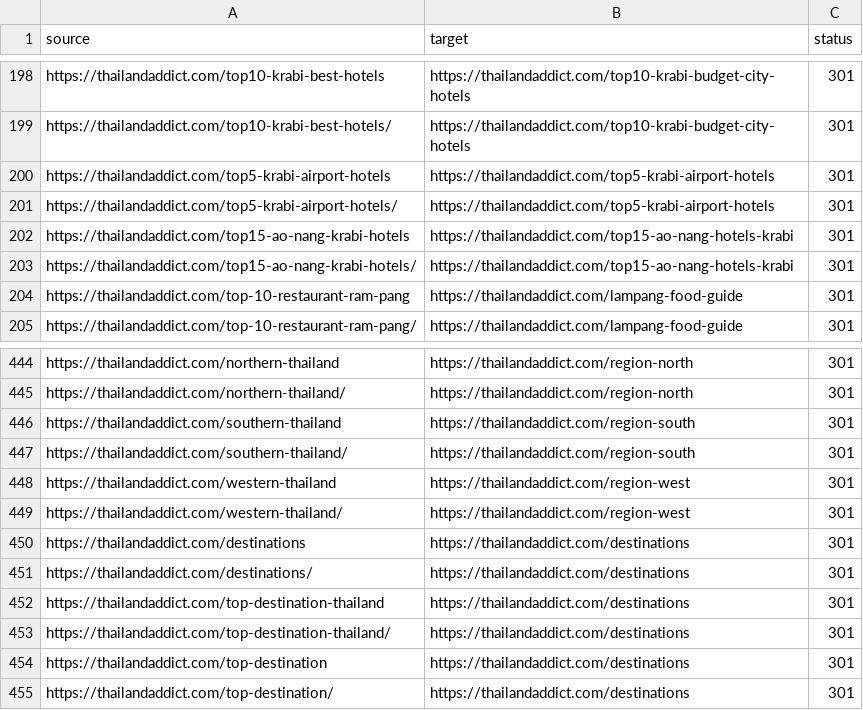
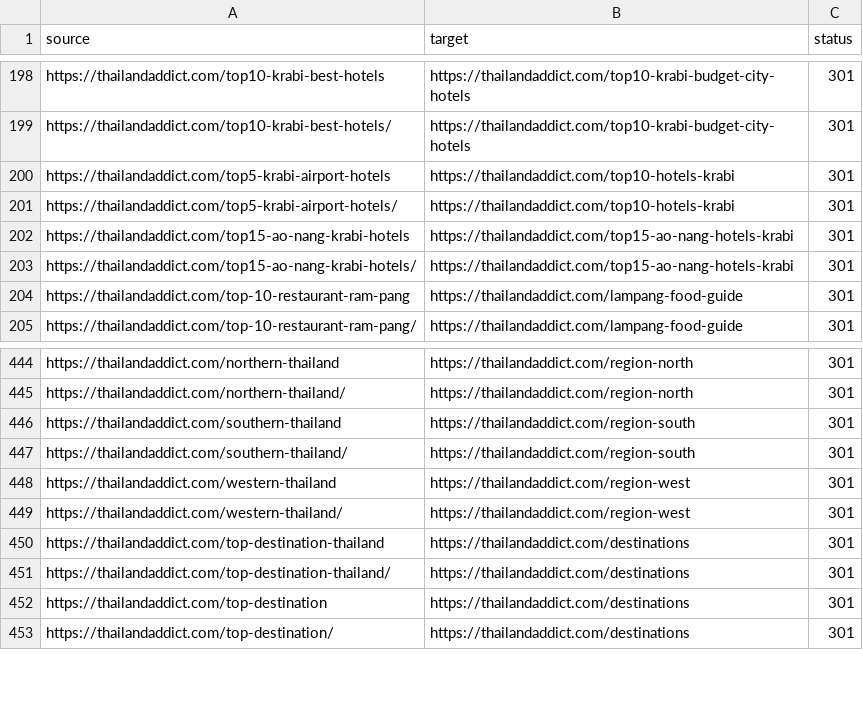
Before and after one commit to chatoccmed/thailandaddict, a CSV file: _internal/bulk-redirects.csv, drawn as a sheet; only a part is shown, gaps mark what is left out.

```diff
--- a/_internal/bulk-redirects.csv
+++ b/_internal/bulk-redirects.csv
@@ -199,4 +199,4 @@ https://thailandaddict.com/top10-krabi-best-hotels,https://thailandaddict.com/to
 https://thailandaddict.com/top10-krabi-best-hotels/,https://thailandaddict.com/top10-krabi-budget-city-hotels,301
-https://thailandaddict.com/top5-krabi-airport-hotels,https://thailandaddict.com/top5-krabi-airport-hotels,301
-https://thailandaddict.com/top5-krabi-airport-hotels/,https://thailandaddict.com/top5-krabi-airport-hotels,301
+https://thailandaddict.com/top5-krabi-airport-hotels,https://thailandaddict.com/top10-hotels-krabi,301
+https://thailandaddict.com/top5-krabi-airport-hotels/,https://thailandaddict.com/top10-hotels-krabi,301
 https://thailandaddict.com/top15-ao-nang-krabi-hotels,https://thailandaddict.com/top15-ao-nang-hotels-krabi,301
@@ -449,4 +449,2 @@ https://thailandaddict.com/western-thailand,https://thailandaddict.com/region-we
 https://thailandaddict.com/western-thailand/,https://thailandaddict.com/region-west,301
-https://thailandaddict.com/destinations,https://thailandaddict.com/destinations,301
-https://thailandaddict.com/destinations/,https://thailandaddict.com/destinations,301
 https://thailandaddict.com/top-destination-thailand,https://thailandaddict.com/destinations,301
```
